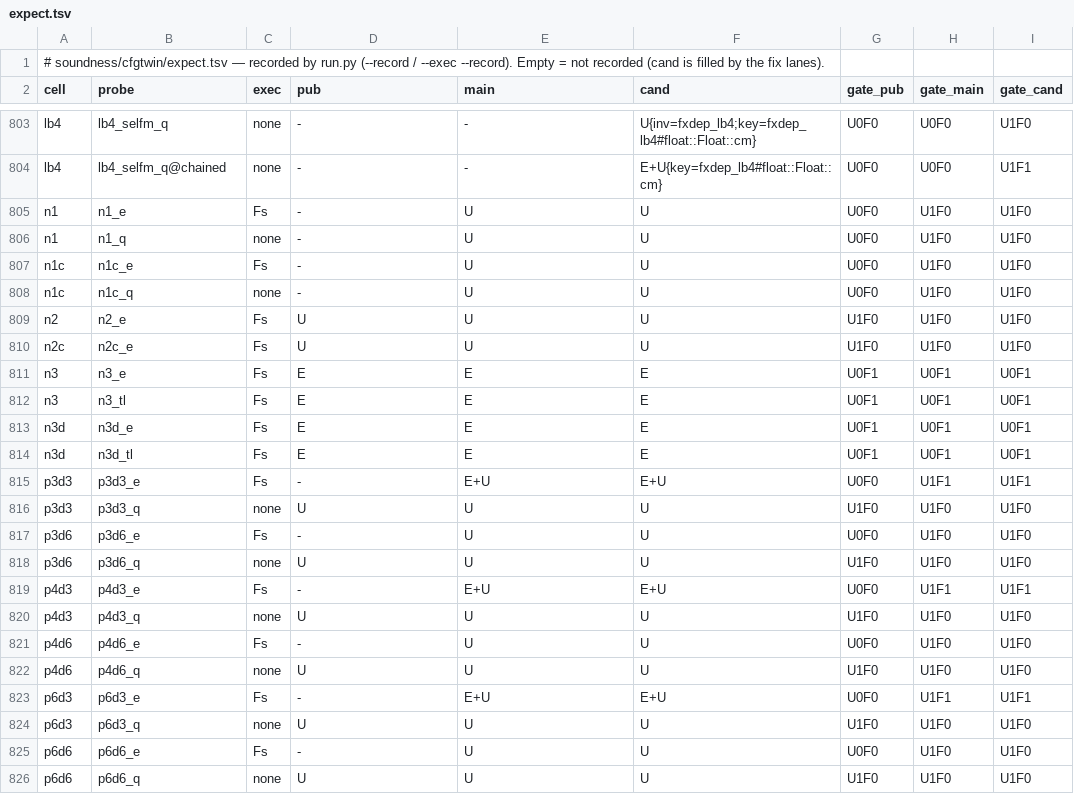
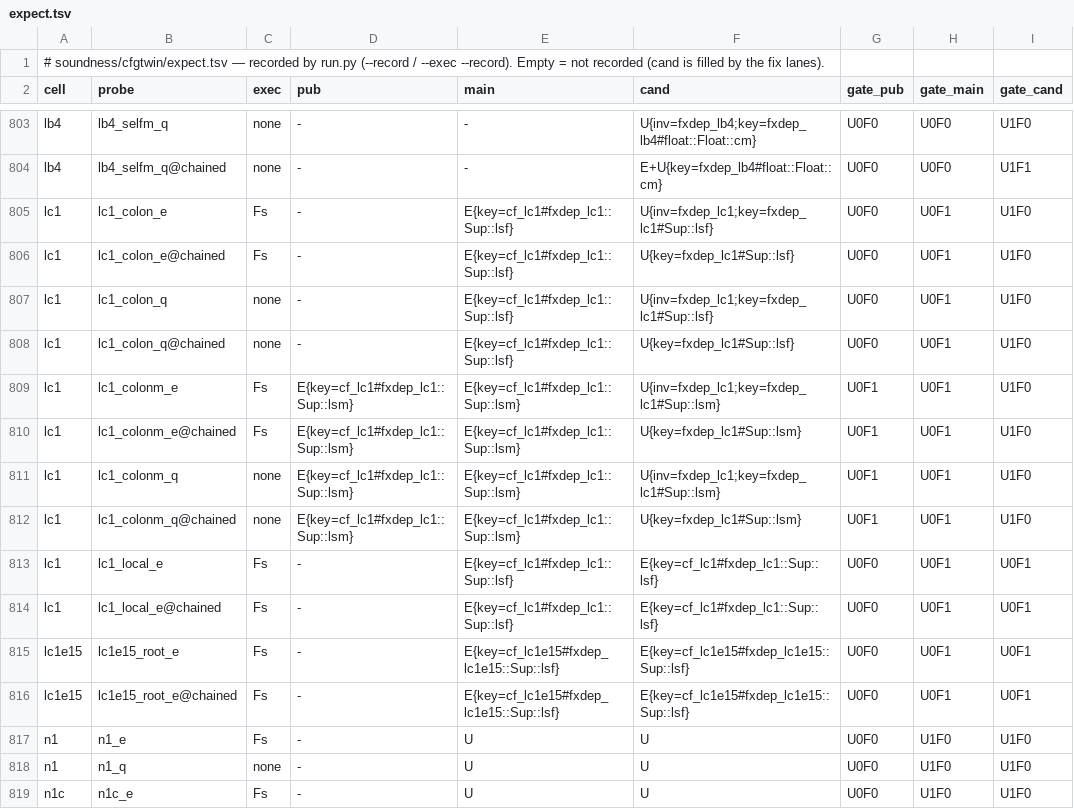
Before and after one commit to tombaldwin/candor-rust, a TSV file: soundness/cfgtwin/expect.tsv, drawn as a sheet; only a part is shown, gaps mark what is left out; the shorter side is filled out with more unchanged rows; the diff names each change by its address in the sheet, - before the commit and + after, or states it on an @@ line.

```diff
--- a/soundness/cfgtwin/expect.tsv
+++ b/soundness/cfgtwin/expect.tsv
+row 805: lc1 | lc1_colon_e | Fs | - | E{key=cf_lc1#fxdep_lc1::Sup::lsf} | U{inv=fxdep_lc1;key=fxdep_lc1#Sup::lsf} | U0F0 | U0F1 | U1F0
+row 806: lc1 | lc1_colon_e@chained | Fs | - | E{key=cf_lc1#fxdep_lc1::Sup::lsf} | U{key=fxdep_lc1#Sup::lsf} | U0F0 | U0F1 | U1F0
+row 807: lc1 | lc1_colon_q | none | - | E{key=cf_lc1#fxdep_lc1::Sup::lsf} | U{inv=fxdep_lc1;key=fxdep_lc1#Sup::lsf} | U0F0 | U0F1 | U1F0
+row 808: lc1 | lc1_colon_q@chained | none | - | E{key=cf_lc1#fxdep_lc1::Sup::lsf} | U{key=fxdep_lc1#Sup::lsf} | U0F0 | U0F1 | U1F0
+row 809: lc1 | lc1_colonm_e | Fs | E{key=cf_lc1#fxdep_lc1::Sup::lsm} | E{key=cf_lc1#fxdep_lc1::Sup::lsm} | U{inv=fxdep_lc1;key=fxdep_lc1#Sup::lsm} | U0F1 | U0F1 | U1F0
+row 810: lc1 | lc1_colonm_e@chained | Fs | E{key=cf_lc1#fxdep_lc1::Sup::lsm} | E{key=cf_lc1#fxdep_lc1::Sup::lsm} | U{key=fxdep_lc1#Sup::lsm} | U0F1 | U0F1 | U1F0
+row 811: lc1 | lc1_colonm_q | none | E{key=cf_lc1#fxdep_lc1::Sup::lsm} | E{key=cf_lc1#fxdep_lc1::Sup::lsm} | U{inv=fxdep_lc1;key=fxdep_lc1#Sup::lsm} | U0F1 | U0F1 | U1F0
+row 812: lc1 | lc1_colonm_q@chained | none | E{key=cf_lc1#fxdep_lc1::Sup::lsm} | E{key=cf_lc1#fxdep_lc1::Sup::lsm} | U{key=fxdep_lc1#Sup::lsm} | U0F1 | U0F1 | U1F0
+row 813: lc1 | lc1_local_e | Fs | - | E{key=cf_lc1#fxdep_lc1::Sup::lsf} | E{key=cf_lc1#fxdep_lc1::Sup::lsf} | U0F0 | U0F1 | U0F1
+row 814: lc1 | lc1_local_e@chained | Fs | - | E{key=cf_lc1#fxdep_lc1::Sup::lsf} | E{key=cf_lc1#fxdep_lc1::Sup::lsf} | U0F0 | U0F1 | U0F1
+row 815: lc1e15 | lc1e15_root_e | Fs | - | E{key=cf_lc1e15#fxdep_lc1e15::Sup::lsf} | E{key=cf_lc1e15#fxdep_lc1e15::Sup::lsf} | U0F0 | U0F1 | U0F1
+row 816: lc1e15 | lc1e15_root_e@chained | Fs | - | E{key=cf_lc1e15#fxdep_lc1e15::Sup::lsf} | E{key=cf_lc1e15#fxdep_lc1e15::Sup::lsf} | U0F0 | U0F1 | U0F1
```
Also changed, not shown: 21 other files.
